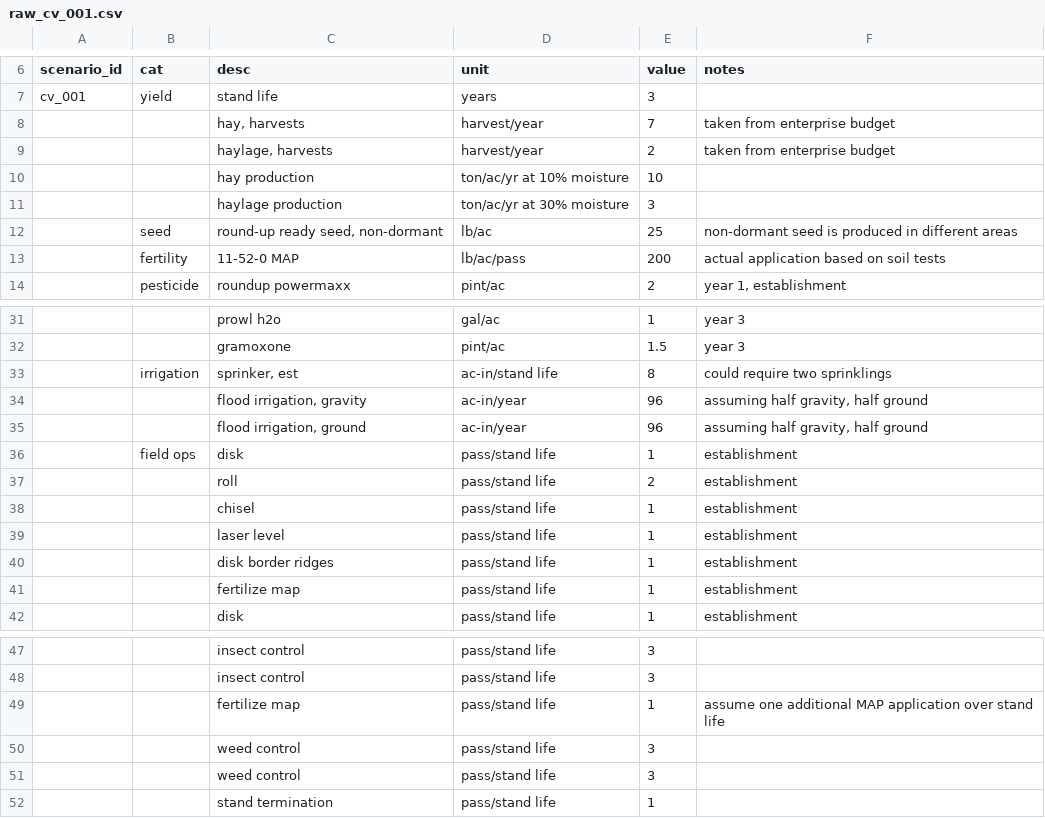
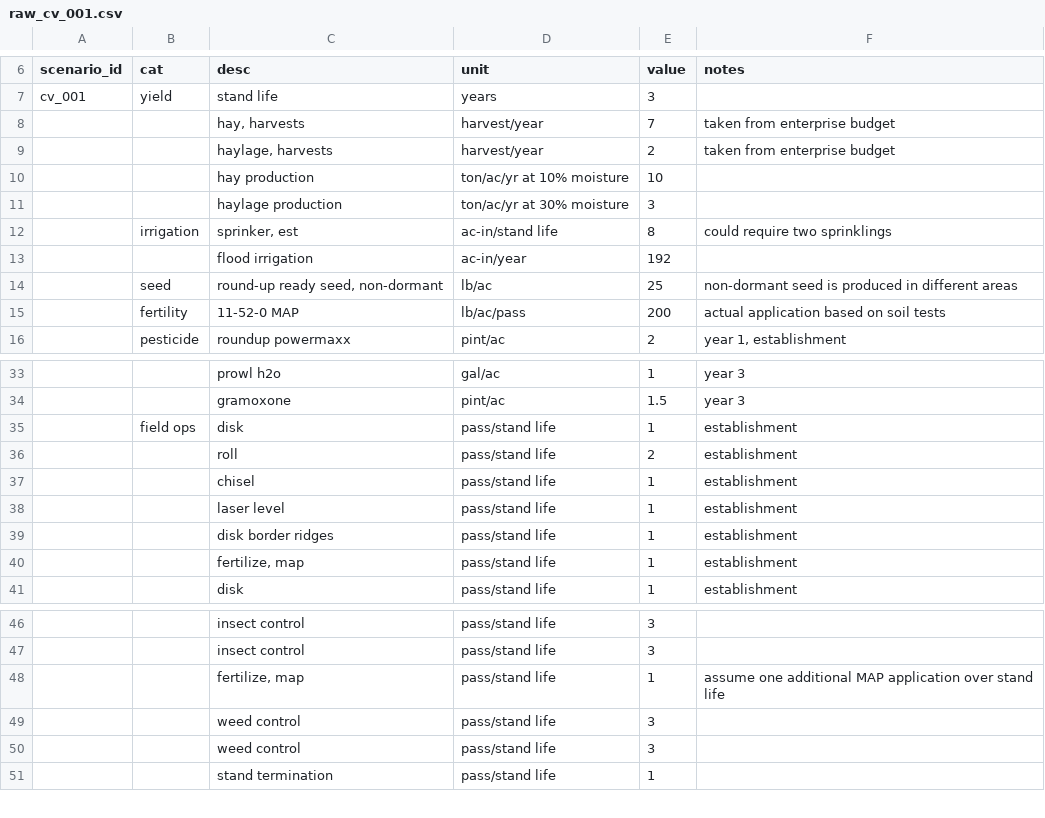
Before and after one commit to vanichols/alfalfa, a CSV file: R/data_raw/lca-sheets/raw_cv_001.csv, drawn as a sheet; only a part is shown, gaps mark what is left out.

```diff
--- a/R/data_raw/lca-sheets/raw_cv_001.csv
+++ b/R/data_raw/lca-sheets/raw_cv_001.csv
@@ -11,2 +11,4 @@ cv_001,yield,stand life,years,3,
 ,,haylage production,ton/ac/yr at 30% moisture,3,
+,irrigation,"sprinker, est",ac-in/stand life,8,could require two sprinklings
+,,flood irrigation,ac-in/year,192,
 ,seed,"round-up ready seed, non-dormant",lb/ac,25,non-dormant seed is produced in different areas
@@ -32,5 +34,2 @@ cv_001,yield,stand life,years,3,
 ,,gramoxone,pint/ac,1.5,year 3
-,irrigation,"sprinker, est",ac-in/stand life,8,could require two sprinklings
-,,"flood irrigation, gravity",ac-in/year,96,"assuming half gravity, half ground"
-,,"flood irrigation, ground",ac-in/year,96,"assuming half gravity, half ground"
 ,field ops,disk,pass/stand life,1,establishment
@@ -40,3 +39,3 @@ cv_001,yield,stand life,years,3,
 ,,disk border ridges,pass/stand life,1,establishment
-,,fertilize map,pass/stand life,1,establishment
+,,"fertilize, map",pass/stand life,1,establishment
 ,,disk,pass/stand life,1,establishment
@@ -48,3 +47,3 @@ cv_001,yield,stand life,years,3,
 ,,insect control,pass/stand life,3,
-,,fertilize map,pass/stand life,1,assume one additional MAP application over stand life
+,,"fertilize, map",pass/stand life,1,assume one additional MAP application over stand life
 ,,weed control,pass/stand life,3,
```
Also changed, not shown: R/data_raw/lca-sheets/raw_assumptions.csv, R/data_tidy/prod_fieldops.csv, 14 other files.
